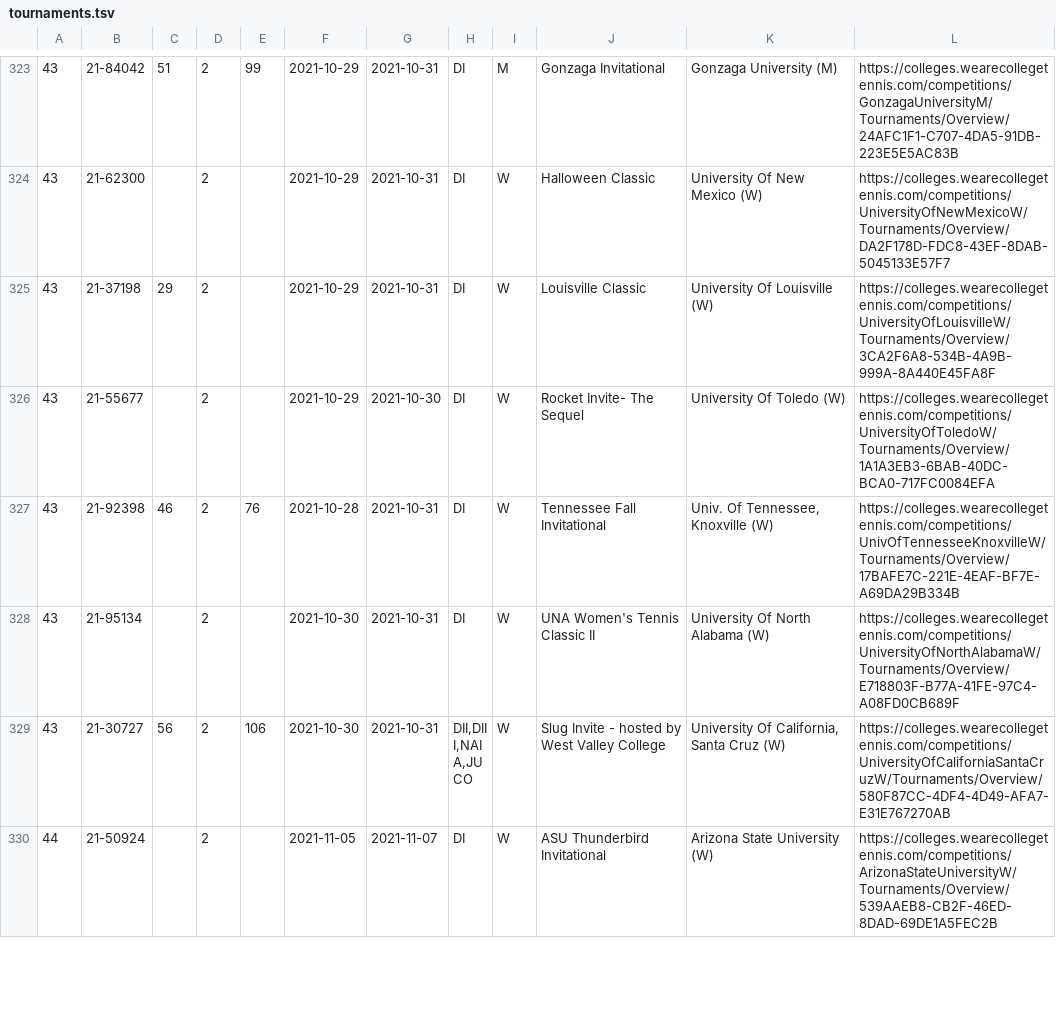
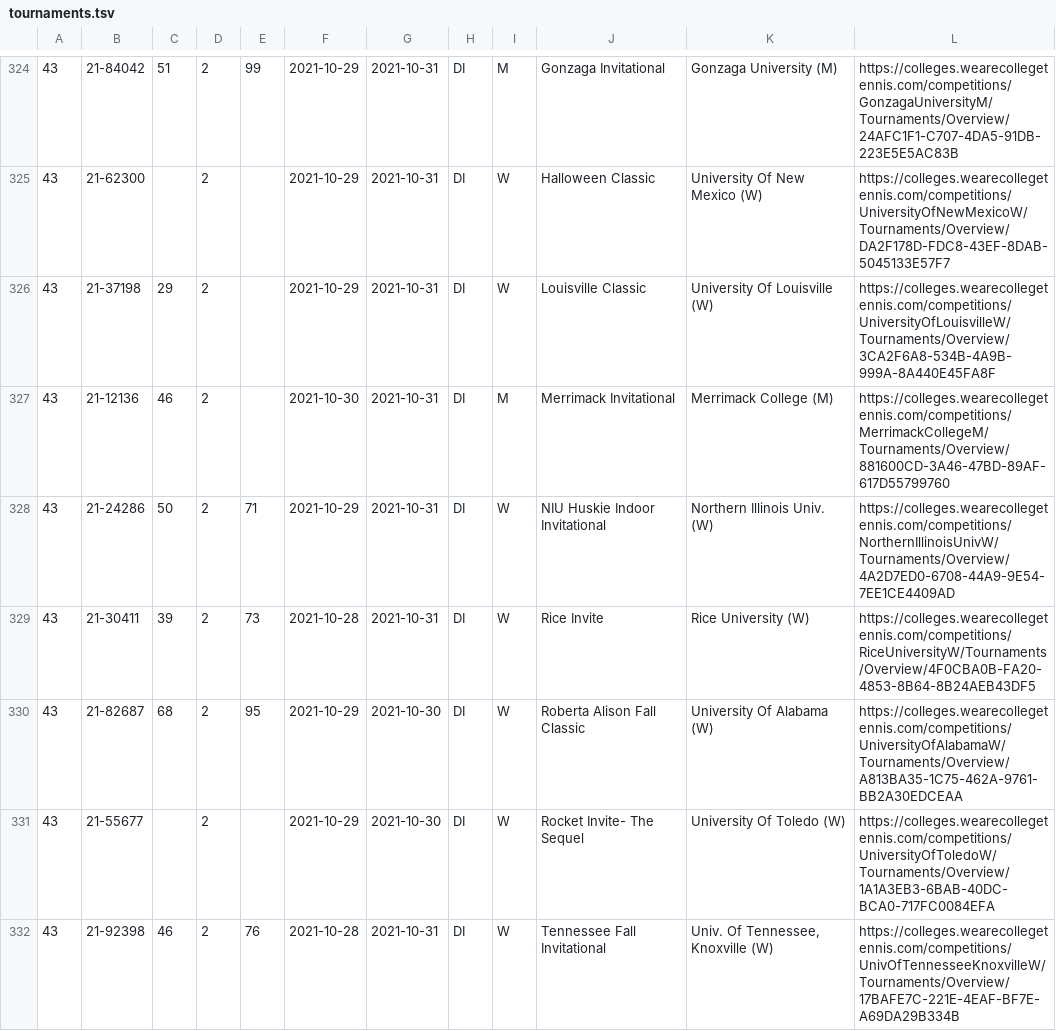
Before and after one commit to slam10s/college-data, a TSV file: 2021-22/tournaments.tsv, drawn as a sheet; only a part is shown, gaps mark what is left out; the shorter side is filled out with more unchanged rows; the diff covers the shown part only; the diff names each change by its address in the sheet, - before the commit and + after, or states it on an @@ line.

```diff
--- a/2021-22/tournaments.tsv
+++ b/2021-22/tournaments.tsv
+row 327: 43 | 21-12136 | 46 | 2 |  | 2021-10-30 | 2021-10-31 | DI | M | Merrimack Invitational | Merrimack College (M) | https://colleges.wearecollegetennis.com/competitions/MerrimackCollegeM/Tournaments/Overview/881600CD-3A46-47BD-89AF-617D55799760
+row 328: 43 | 21-24286 | 50 | 2 | 71 | 2021-10-29 | 2021-10-31 | DI | W | NIU Huskie Indoor Invitational | Northern Illinois Univ. (W) | https://colleges.wearecollegetennis.com/competitions/NorthernIllinoisUnivW/Tournaments/Overview/4A2D7ED0-6708-44A9-9E54-7EE1CE4409AD
+row 329: 43 | 21-30411 | 39 | 2 | 73 | 2021-10-28 | 2021-10-31 | DI | W | Rice Invite | Rice University (W) | https://colleges.wearecollegetennis.com/competitions/RiceUniversityW/Tournaments/Overview/4F0CBA0B-FA20-4853-8B64-8B24AEB43DF5
+row 330: 43 | 21-82687 | 68 | 2 | 95 | 2021-10-29 | 2021-10-30 | DI | W | Roberta Alison Fall Classic | University Of Alabama (W) | https://colleges.wearecollegetennis.com/competitions/UniversityOfAlabamaW/Tournaments/Overview/A813BA35-1C75-462A-9761-BB2A30EDCEAA
```
Also changed, not shown: 5 added rows and 8 edited cells elsewhere in this file, 2021-22/events.tsv, 2021-22/men-doubles.tsv, 5 other files.
